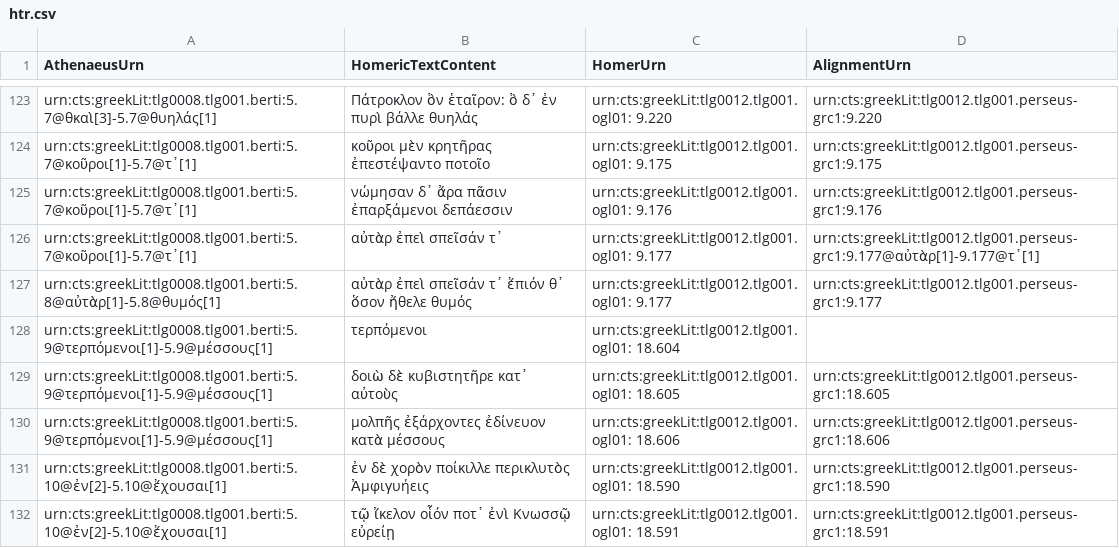
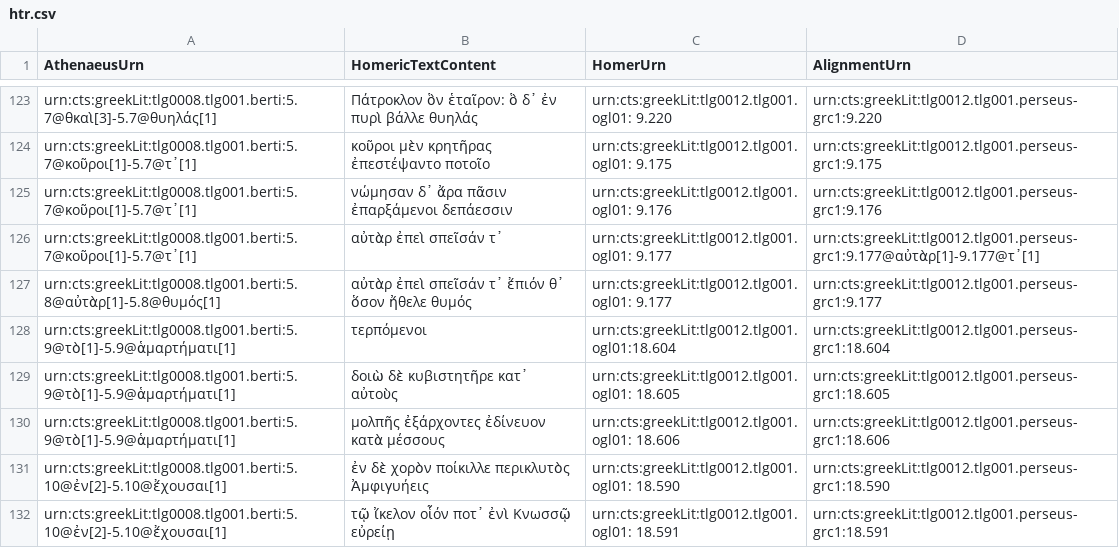
Before and after one commit to DigitalAthenaeus/homeric-reuse, a CSV file: tabular-data/htr.csv, drawn as a sheet; only a part is shown, gaps mark what is left out.

Commit message:
Update htr.csv

```diff
--- a/tabular-data/htr.csv
+++ b/tabular-data/htr.csv
@@ -127,5 +127,5 @@
 "urn:cts:greekLit:tlg0008.tlg001.berti:5.8@αὐτὰρ[1]-5.8@θυμός[1]", "αὐτὰρ ἐπεὶ σπεῖσάν τ᾽ ἔπιόν θ᾽ ὅσον ἤθελε θυμός", "urn:cts:greekLit:tlg0012.tlg001.ogl01: 9.177","urn:cts:greekLit:tlg0012.tlg001.perseus-grc1:9.177"
-"urn:cts:greekLit:tlg0008.tlg001.berti:5.9@τερπόμενοι[1]-5.9@μέσσους[1]", "τερπόμενοι", "urn:cts:greekLit:tlg0012.tlg001.ogl01: 18.604",""
-"urn:cts:greekLit:tlg0008.tlg001.berti:5.9@τερπόμενοι[1]-5.9@μέσσους[1]", "δοιὼ δὲ κυβιστητῆρε κατ᾽ αὐτοὺς", "urn:cts:greekLit:tlg0012.tlg001.ogl01: 18.605","urn:cts:greekLit:tlg0012.tlg001.perseus-grc1:18.605"
-"urn:cts:greekLit:tlg0008.tlg001.berti:5.9@τερπόμενοι[1]-5.9@μέσσους[1]", "μολπῆς ἐξάρχοντες ἐδίνευον κατὰ μέσσους", "urn:cts:greekLit:tlg0012.tlg001.ogl01: 18.606","urn:cts:greekLit:tlg0012.tlg001.perseus-grc1:18.606"
+"urn:cts:greekLit:tlg0008.tlg001.berti:5.9@τὸ[1]-5.9@ἁμαρτήματι[1]","τερπόμενοι","urn:cts:greekLit:tlg0012.tlg001.ogl01:18.604","urn:cts:greekLit:tlg0012.tlg001.perseus-grc1:18.604"
+"urn:cts:greekLit:tlg0008.tlg001.berti:5.9@τὸ[1]-5.9@ἁμαρτήματι[1]","δοιὼ δὲ κυβιστητῆρε κατ᾽ αὐτοὺς","urn:cts:greekLit:tlg0012.tlg001.ogl01: 18.605","urn:cts:greekLit:tlg0012.tlg001.perseus-grc1:18.605"
+"urn:cts:greekLit:tlg0008.tlg001.berti:5.9@τὸ[1]-5.9@ἁμαρτήματι[1]","μολπῆς ἐξάρχοντες ἐδίνευον κατὰ μέσσους","urn:cts:greekLit:tlg0012.tlg001.ogl01: 18.606","urn:cts:greekLit:tlg0012.tlg001.perseus-grc1:18.606"
 "urn:cts:greekLit:tlg0008.tlg001.berti:5.10@ἐν[2]-5.10@ἔχουσαι[1]", "ἐν δὲ χορὸν ποίκιλλε περικλυτὸς Ἀμφιγυήεις", "urn:cts:greekLit:tlg0012.tlg001.ogl01: 18.590","urn:cts:greekLit:tlg0012.tlg001.perseus-grc1:18.590"
```
